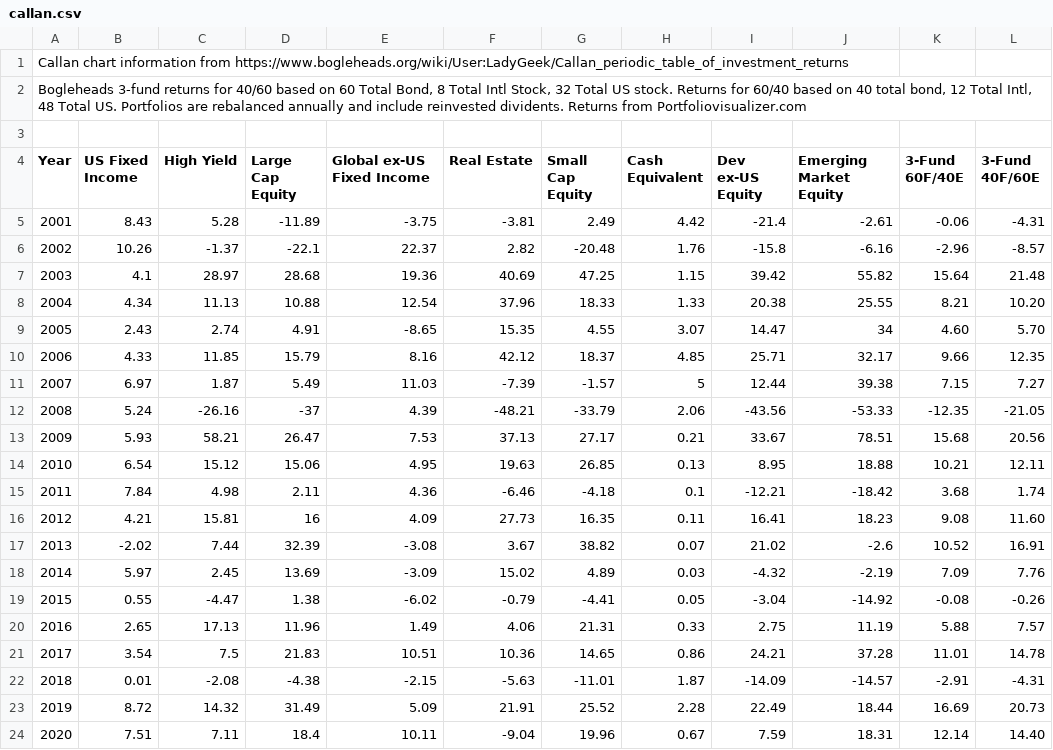
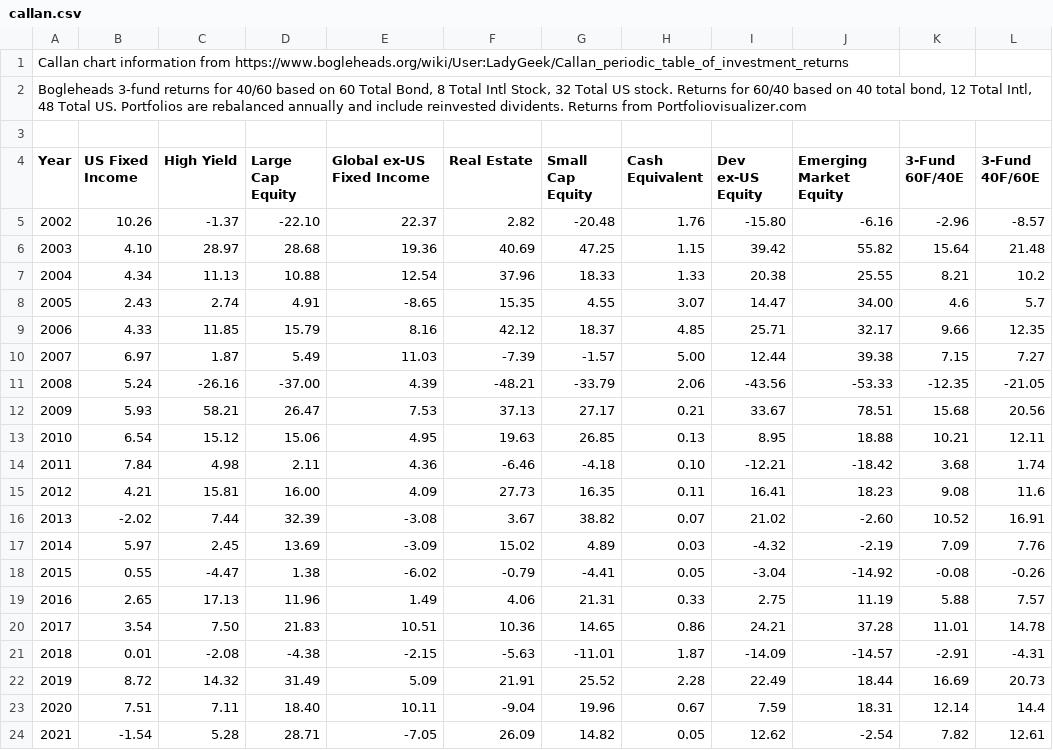
Before and after one commit to jsprag/Callan-Chart, a CSV file: callan.csv, drawn as a sheet.

```diff
--- a/callan.csv
+++ b/callan.csv
@@ -4,15 +4,14 @@
 Year,US Fixed Income,High Yield,Large Cap Equity,Global ex-US Fixed Income,Real Estate,Small Cap Equity,Cash Equivalent,Dev ex-US Equity,Emerging Market Equity,3-Fund 60F/40E,3-Fund 40F/60E
-2001,8.43,5.28,-11.89,-3.75,-3.81,2.49,4.42,-21.4,-2.61,-0.06,-4.31
-2002,10.26,-1.37,-22.1,22.37,2.82,-20.48,1.76,-15.8,-6.16,-2.96,-8.57
-2003,4.1,28.97,28.68,19.36,40.69,47.25,1.15,39.42,55.82,15.64,21.48
-2004,4.34,11.13,10.88,12.54,37.96,18.33,1.33,20.38,25.55,8.21,10.20
-2005,2.43,2.74,4.91,-8.65,15.35,4.55,3.07,14.47,34,4.60,5.70
+2002,10.26,-1.37,-22.10,22.37,2.82,-20.48,1.76,-15.80,-6.16,-2.96,-8.57
+2003,4.10,28.97,28.68,19.36,40.69,47.25,1.15,39.42,55.82,15.64,21.48
+2004,4.34,11.13,10.88,12.54,37.96,18.33,1.33,20.38,25.55,8.21,10.2
+2005,2.43,2.74,4.91,-8.65,15.35,4.55,3.07,14.47,34.00,4.6,5.7
 2006,4.33,11.85,15.79,8.16,42.12,18.37,4.85,25.71,32.17,9.66,12.35
-2007,6.97,1.87,5.49,11.03,-7.39,-1.57,5,12.44,39.38,7.15,7.27
-2008,5.24,-26.16,-37,4.39,-48.21,-33.79,2.06,-43.56,-53.33,-12.35,-21.05
+2007,6.97,1.87,5.49,11.03,-7.39,-1.57,5.00,12.44,39.38,7.15,7.27
+2008,5.24,-26.16,-37.00,4.39,-48.21,-33.79,2.06,-43.56,-53.33,-12.35,-21.05
 2009,5.93,58.21,26.47,7.53,37.13,27.17,0.21,33.67,78.51,15.68,20.56
 2010,6.54,15.12,15.06,4.95,19.63,26.85,0.13,8.95,18.88,10.21,12.11
-2011,7.84,4.98,2.11,4.36,-6.46,-4.18,0.1,-12.21,-18.42,3.68,1.74
-2012,4.21,15.81,16,4.09,27.73,16.35,0.11,16.41,18.23,9.08,11.60
-2013,-2.02,7.44,32.39,-3.08,3.67,38.82,0.07,21.02,-2.6,10.52,16.91
+2011,7.84,4.98,2.11,4.36,-6.46,-4.18,0.10,-12.21,-18.42,3.68,1.74
+2012,4.21,15.81,16.00,4.09,27.73,16.35,0.11,16.41,18.23,9.08,11.6
+2013,-2.02,7.44,32.39,-3.08,3.67,38.82,0.07,21.02,-2.60,10.52,16.91
 2014,5.97,2.45,13.69,-3.09,15.02,4.89,0.03,-4.32,-2.19,7.09,7.76
@@ -20,5 +19,6 @@ Year,US Fixed Income,High Yield,Large Cap Equity,Global ex-US Fixed Income,Real
 2016,2.65,17.13,11.96,1.49,4.06,21.31,0.33,2.75,11.19,5.88,7.57
-2017,3.54,7.5,21.83,10.51,10.36,14.65,0.86,24.21,37.28,11.01,14.78
+2017,3.54,7.50,21.83,10.51,10.36,14.65,0.86,24.21,37.28,11.01,14.78
 2018,0.01,-2.08,-4.38,-2.15,-5.63,-11.01,1.87,-14.09,-14.57,-2.91,-4.31
 2019,8.72,14.32,31.49,5.09,21.91,25.52,2.28,22.49,18.44,16.69,20.73
-2020,7.51,7.11,18.4,10.11,-9.04,19.96,0.67,7.59,18.31,12.14,14.40
+2020,7.51,7.11,18.40,10.11,-9.04,19.96,0.67,7.59,18.31,12.14,14.4
+2021,-1.54,5.28,28.71,-7.05,26.09,14.82,0.05,12.62,-2.54,7.82,12.61
```
Also changed, not shown: callan_cagr.csv, callan_hyp_growth.csv, 12 other files.
